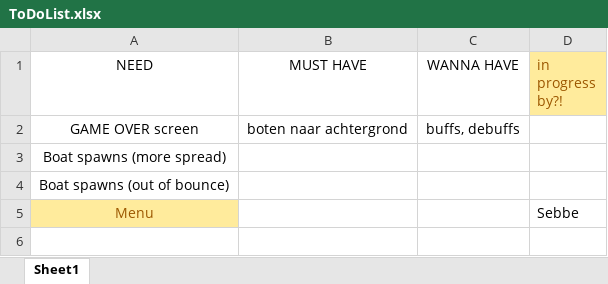
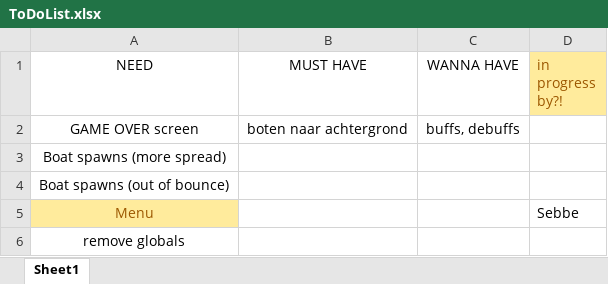
Before and after one commit to Sicatriz/CppGame, an Excel workbook: ToDoList.xlsx, sheet Sheet1, drawn as a sheet; values as stored, in another font and other column widths than the file's, no borders; the diff names each change by its address in the sheet, - before the commit and + after, or states it on an @@ line.

Commit message:
adding todo

```diff
--- a/ToDoList.xlsx (sheet Sheet1)
+++ b/ToDoList.xlsx (sheet Sheet1)
+row 6: remove globals
```
